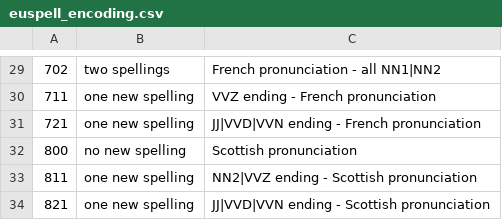
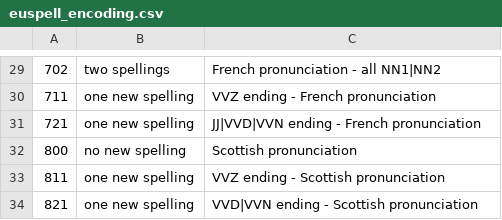
Before and after one commit to ossiak/euspell, a CSV file: data/euspell_encoding.csv, drawn as a sheet; only a part is shown, gaps mark what is left out.

```diff
--- a/data/euspell_encoding.csv
+++ b/data/euspell_encoding.csv
@@ -32,3 +32,3 @@
 800,no new spelling,Scottish pronunciation
-811,one new spelling,NN2|VVZ ending - Scottish pronunciation
-821,one new spelling,JJ|VVD|VVN ending - Scottish pronunciation
+811,one new spelling,VVZ ending - Scottish pronunciation
+821,one new spelling,VVD|VVN ending - Scottish pronunciation
```
